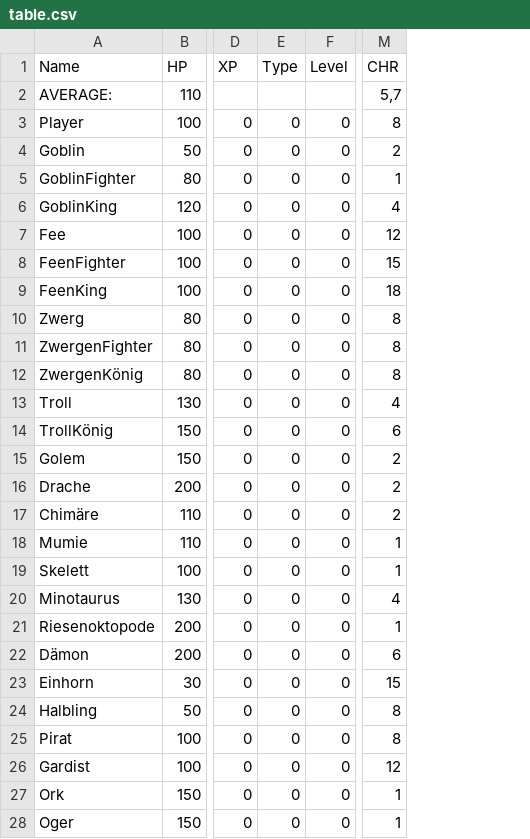
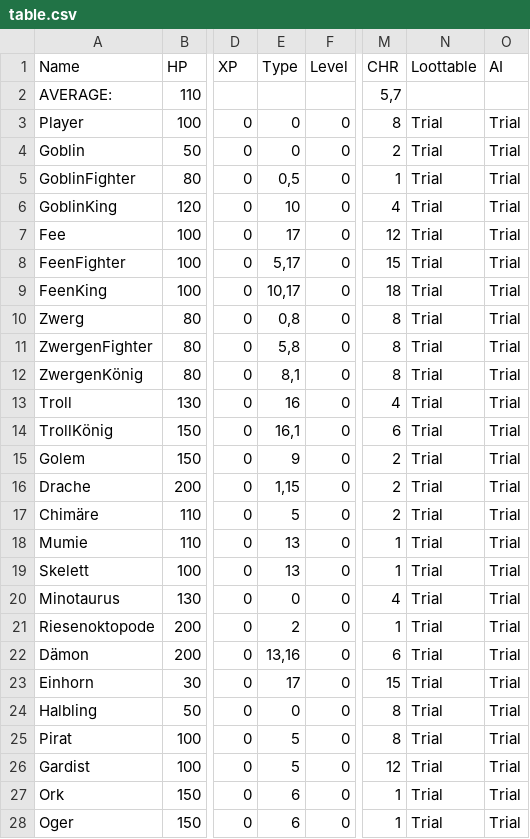
Before and after one commit to HilkopterBob/TA, a CSV file: table.csv, drawn as a sheet; only a part is shown, gaps mark what is left out; the diff covers the shown part only; the diff names each change by its address in the sheet, - before the commit and + after, or states it on an @@ line.

Commit message:
Updated Loottable; Edited Assethandler; Included AI Table import

```diff
--- a/table.csv
+++ b/table.csv
+column N (Loottable), rows 3-28: all Trial
+column O (AI), rows 3-28: all Trial
-E5 (Type): 0
+E5 (Type): 0,5
-E6 (Type): 0
+E6 (Type): 10
-E7 (Type): 0
+E7 (Type): 17
-E8 (Type): 0
+E8 (Type): 5,17
-E9 (Type): 0
+E9 (Type): 10,17
-E10 (Type): 0
+E10 (Type): 0,8
-E11 (Type): 0
+E11 (Type): 5,8
-E12 (Type): 0
+E12 (Type): 8,1
-E13 (Type): 0
+E13 (Type): 16
-E14 (Type): 0
+E14 (Type): 16,1
-E15 (Type): 0
+E15 (Type): 9
-E16 (Type): 0
+E16 (Type): 1,15
-E17 (Type): 0
+E17 (Type): 5
-E18:E19 (Type): 0
+E18:E19 (Type): 13
-E21 (Type): 0
+E21 (Type): 2
-E22 (Type): 0
+E22 (Type): 13,16
-E23 (Type): 0
+E23 (Type): 17
-E25:E26 (Type): 0
+E25:E26 (Type): 5
-E27:E28 (Type): 0
+E27:E28 (Type): 6
```
Also changed, not shown: 2 edited cells elsewhere in this file, 38 other files.
